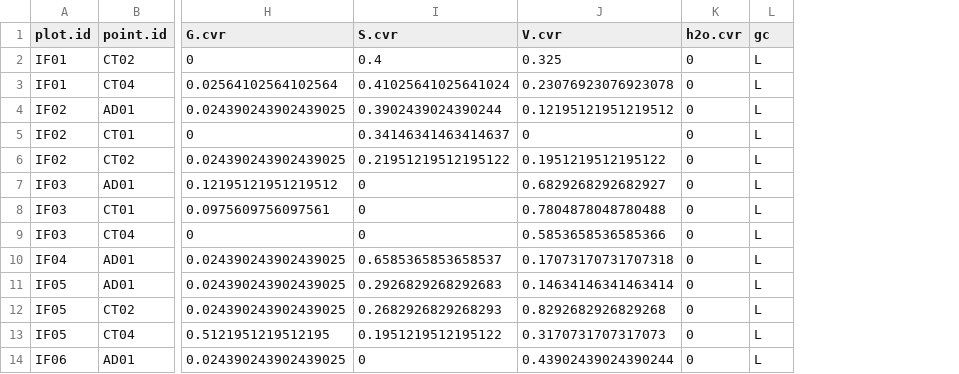
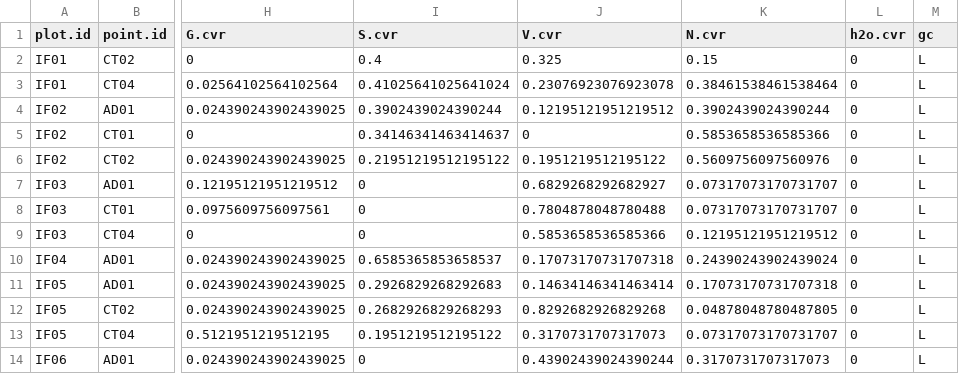
Before and after one commit to harrodw/Timbermill_Covariates, a CSV file: Data/percent_cover.csv, drawn as a sheet; only a part is shown, gaps mark what is left out; the diff covers the shown part only; the diff names each change by its address in the sheet, - before the commit and + after, or states it on an @@ line.

Commit message:
added cover class for no vegetation. Shouuld be finished with the cover analysis

```diff
--- a/Data/percent_cover.csv
+++ b/Data/percent_cover.csv
+column K (N.cvr), rows 2-14: 0.15 | 0.38461538461538464 | 0.3902439024390244 | 0.5853658536585366 | 0.5609756097560976 | 0.07317073170731707 | 0.07317073170731707 | 0.12195121951219512 | 0.24390243902439024 | 0.17073170731707318 | 0.04878048780487805 | 0.07317073170731707 | 0.3170731707317073
```
Also changed, not shown: 5 added rows elsewhere in this file, 1 other file.
